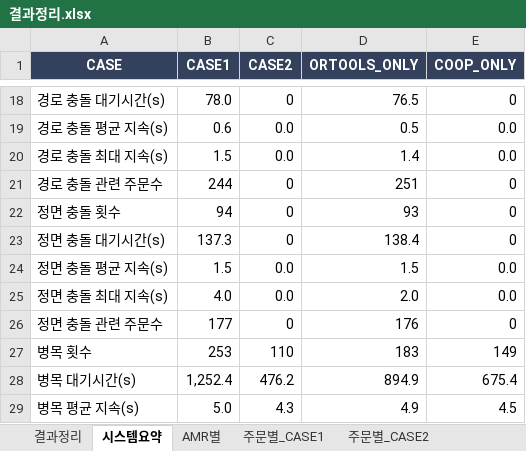
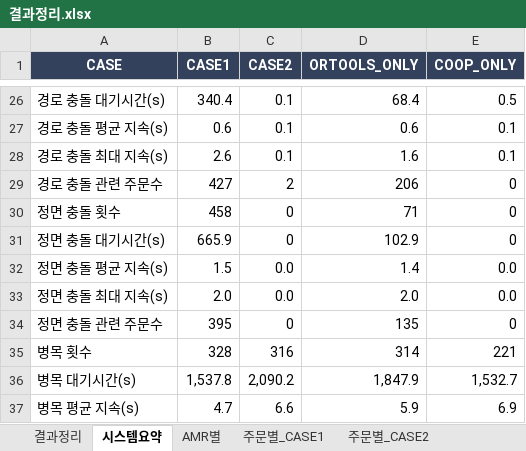
Before and after one commit to iyeojin500-jpg/kaboat-usv, an Excel workbook: results/결과정리.xlsx, sheet 시스템요약, drawn as a sheet; only a part is shown, gaps mark what is left out; values as stored, in another font and other column widths than the file's, no borders; addresses are those after the commit; the diff covers the shown part only; the diff names each change by its address in the sheet, - before the commit and + after, or states it on an @@ line.

```diff
--- a/results/결과정리.xlsx (sheet 시스템요약)
+++ b/results/결과정리.xlsx (sheet 시스템요약)
-B26 (CASE1): 78.0
+B26 (CASE1): 340.4
-C26 (CASE2): 0
+C26 (CASE2): 0.1
-D26 (ORTOOLS_ONLY): 76.5
+D26 (ORTOOLS_ONLY): 68.4
-E26 (COOP_ONLY): 0
+E26 (COOP_ONLY): 0.5
-C27:C28 (CASE2): 0.0
+C27:C28 (CASE2): 0.1
-D27 (ORTOOLS_ONLY): 0.5
+D27 (ORTOOLS_ONLY): 0.6
-E27:E28 (COOP_ONLY): 0.0
+E27:E28 (COOP_ONLY): 0.1
-B28 (CASE1): 1.5
+B28 (CASE1): 2.6
-D28 (ORTOOLS_ONLY): 1.4
+D28 (ORTOOLS_ONLY): 1.6
-B29 (CASE1): 244
+B29 (CASE1): 427
-C29 (CASE2): 0
+C29 (CASE2): 2
-D29 (ORTOOLS_ONLY): 251
+D29 (ORTOOLS_ONLY): 206
-B30 (CASE1): 94
+B30 (CASE1): 458
-D30 (ORTOOLS_ONLY): 93
+D30 (ORTOOLS_ONLY): 71
-B31 (CASE1): 137.3
+B31 (CASE1): 665.9
-D31 (ORTOOLS_ONLY): 138.4
+D31 (ORTOOLS_ONLY): 102.9
-D32 (ORTOOLS_ONLY): 1.5
+D32 (ORTOOLS_ONLY): 1.4
-B33 (CASE1): 4.0
+B33 (CASE1): 2.0
-B34 (CASE1): 177
+B34 (CASE1): 395
-D34 (ORTOOLS_ONLY): 176
+D34 (ORTOOLS_ONLY): 135
-B35 (CASE1): 253
+B35 (CASE1): 328
-C35 (CASE2): 110
+C35 (CASE2): 316
-D35 (ORTOOLS_ONLY): 183
+D35 (ORTOOLS_ONLY): 314
-E35 (COOP_ONLY): 149
+E35 (COOP_ONLY): 221
-B36 (CASE1): 1,252.4
+B36 (CASE1): 1,537.8
-C36 (CASE2): 476.2
+C36 (CASE2): 2,090.2
-D36 (ORTOOLS_ONLY): 894.9
+D36 (ORTOOLS_ONLY): 1,847.9
-E36 (COOP_ONLY): 675.4
+E36 (COOP_ONLY): 1,532.7
-B37 (CASE1): 5.0
+B37 (CASE1): 4.7
-C37 (CASE2): 4.3
+C37 (CASE2): 6.6
-D37 (ORTOOLS_ONLY): 4.9
+D37 (ORTOOLS_ONLY): 5.9
-E37 (COOP_ONLY): 4.5
+E37 (COOP_ONLY): 6.9
```
Also changed, not shown: 8 added rows and 151 edited cells elsewhere in this sheet, sheet 주문별_CASE2, sheet 주문별_CASE1, sheet AMR별, sheet 결과정리, 25 other files.
